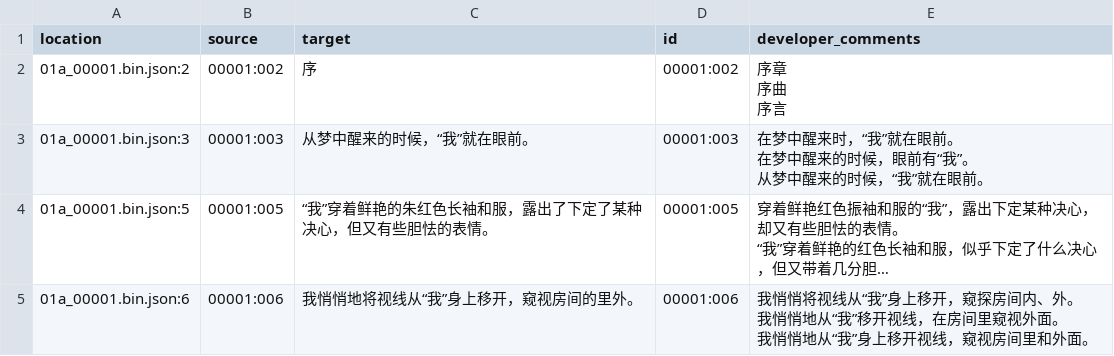
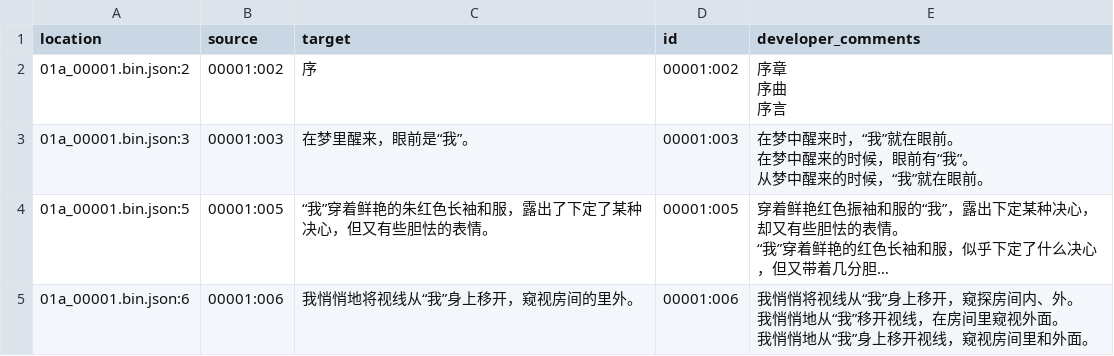
Before and after one commit to Xzonn/KandaAliceChsLocalization, a CSV file: zh_Hans/01a_00001.bin.csv, drawn as a sheet; only a part is shown; long unchanged cells end in …; the diff names each change by its address in the sheet, - before the commit and + after, or states it on an @@ line.

Commit message:
Translated using Weblate (Chinese (Simplified))
Co-authored-by: shimamura sakura <shimamura_sakura@protonmail.com>
Website: https://weblate.xzonn.top/projects/kanda-alice/

```diff
--- a/zh_Hans/01a_00001.bin.csv
+++ b/zh_Hans/01a_00001.bin.csv
-C3 (target): 从梦中醒来的时候，“我”就在眼前。
+C3 (target): 在梦里醒来，眼前是“我”。
```
